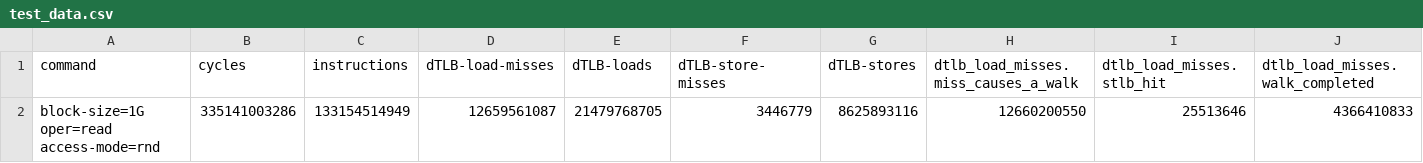
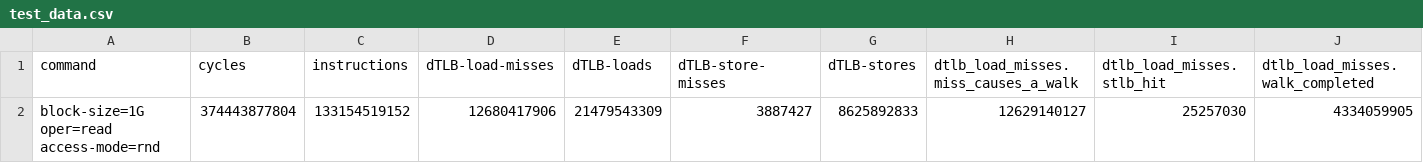
Before and after one commit to vp722/report, a CSV file: Analysis/test_data.csv, drawn as a sheet; only a part is shown; removed rows and columns are numbered as before the commit, all else as after; rows hold the shown columns only; the diff names each change by its address in the sheet, - before the commit and + after, or states it on an @@ line.

```diff
--- a/Analysis/test_data.csv
+++ b/Analysis/test_data.csv
-row 2: block-size=1G oper=read access-mode=rnd | 335141003286 | 133154514949 | 12659561087 | 21479768705 | 3446779 | 8625893116 | 12660200550 | 25513646 | 4366410833
+row 2: block-size=1G oper=read access-mode=rnd | 374443877804 | 133154519152 | 12680417906 | 21479543309 | 3887427 | 8625892833 | 12629140127 | 25257030 | 4334059905
```
Also changed, not shown: Analysis/sysbench_memory_final_no_tpt.csv, 1 other file.
